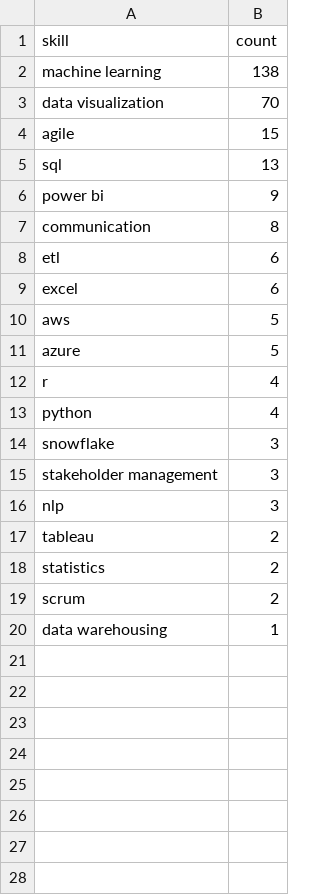
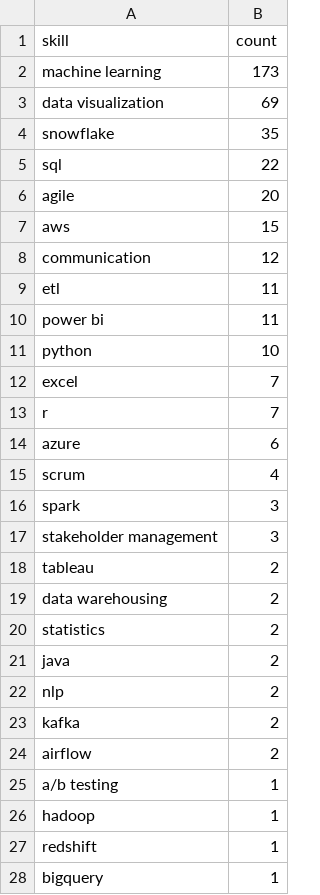
Before and after one commit to Maneeshraja19/job-market-intelligence, a CSV file: data/processed/skill_counts.csv, drawn as a sheet.

```diff
--- a/data/processed/skill_counts.csv
+++ b/data/processed/skill_counts.csv
@@ -1,20 +1,28 @@
 skill,count
-machine learning,138
-data visualization,70
-agile,15
-sql,13
-power bi,9
-communication,8
-etl,6
-excel,6
-aws,5
-azure,5
-r,4
-python,4
-snowflake,3
+machine learning,173
+data visualization,69
+snowflake,35
+sql,22
+agile,20
+aws,15
+communication,12
+etl,11
+power bi,11
+python,10
+excel,7
+r,7
+azure,6
+scrum,4
+spark,3
 stakeholder management,3
-nlp,3
 tableau,2
+data warehousing,2
 statistics,2
-scrum,2
-data warehousing,1
+java,2
+nlp,2
+kafka,2
+airflow,2
+a/b testing,1
+hadoop,1
+redshift,1
+bigquery,1
```
Also changed, not shown: 1 other file.
